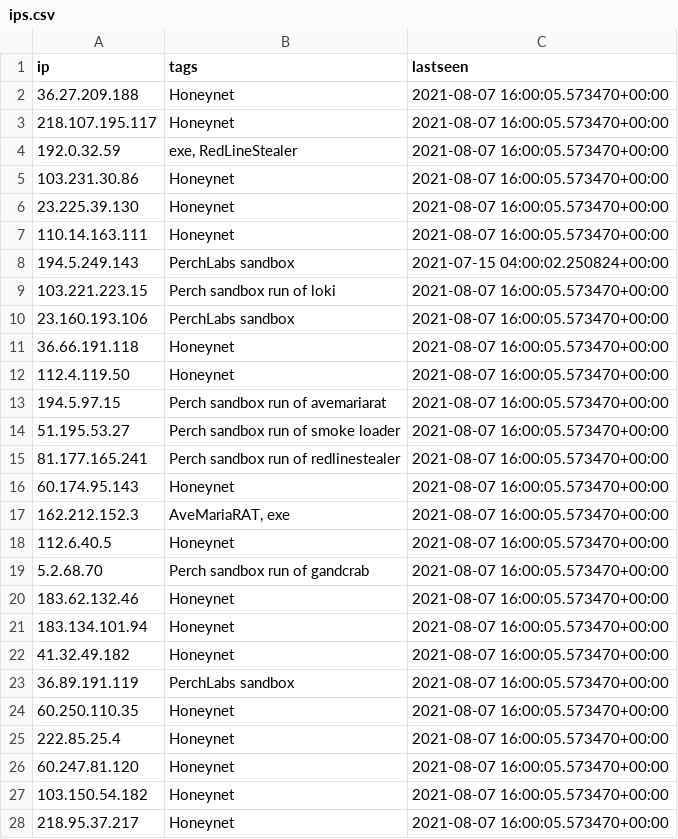
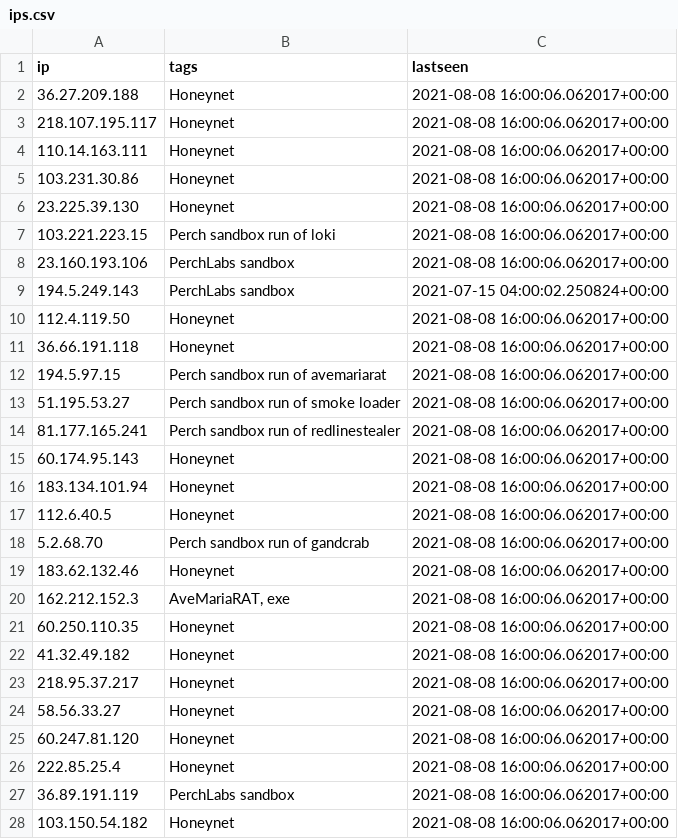
Before and after one commit to PerchSecurity/PerchLabs, a CSV file: ips.csv, drawn as a sheet; only a part is shown; the diff covers the shown part only.

```diff
--- a/ips.csv
+++ b/ips.csv
@@ -1,28 +1,28 @@
 "ip","tags","lastseen"
-"36.27.209.188","Honeynet","2021-08-07 16:00:05.573470+00:00"
-"218.107.195.117","Honeynet","2021-08-07 16:00:05.573470+00:00"
-"192.0.32.59","exe, RedLineStealer","2021-08-07 16:00:05.573470+00:00"
-"103.231.30.86","Honeynet","2021-08-07 16:00:05.573470+00:00"
-"23.225.39.130","Honeynet","2021-08-07 16:00:05.573470+00:00"
-"110.14.163.111","Honeynet","2021-08-07 16:00:05.573470+00:00"
+"36.27.209.188","Honeynet","2021-08-08 16:00:06.062017+00:00"
+"218.107.195.117","Honeynet","2021-08-08 16:00:06.062017+00:00"
+"110.14.163.111","Honeynet","2021-08-08 16:00:06.062017+00:00"
+"103.231.30.86","Honeynet","2021-08-08 16:00:06.062017+00:00"
+"23.225.39.130","Honeynet","2021-08-08 16:00:06.062017+00:00"
+"103.221.223.15","Perch sandbox run of loki","2021-08-08 16:00:06.062017+00:00"
+"23.160.193.106","PerchLabs sandbox","2021-08-08 16:00:06.062017+00:00"
 "194.5.249.143","PerchLabs sandbox","2021-07-15 04:00:02.250824+00:00"
-"103.221.223.15","Perch sandbox run of loki","2021-08-07 16:00:05.573470+00:00"
-"23.160.193.106","PerchLabs sandbox","2021-08-07 16:00:05.573470+00:00"
-"36.66.191.118","Honeynet","2021-08-07 16:00:05.573470+00:00"
-"112.4.119.50","Honeynet","2021-08-07 16:00:05.573470+00:00"
-"194.5.97.15","Perch sandbox run of avemariarat","2021-08-07 16:00:05.573470+00:00"
-"51.195.53.27","Perch sandbox run of smoke loader","2021-08-07 16:00:05.573470+00:00"
-"81.177.165.241","Perch sandbox run of redlinestealer","2021-08-07 16:00:05.573470+00:00"
-"60.174.95.143","Honeynet","2021-08-07 16:00:05.573470+00:00"
-"162.212.152.3","AveMariaRAT, exe","2021-08-07 16:00:05.573470+00:00"
-"112.6.40.5","Honeynet","2021-08-07 16:00:05.573470+00:00"
-"5.2.68.70","Perch sandbox run of gandcrab","2021-08-07 16:00:05.573470+00:00"
-"183.62.132.46","Honeynet","2021-08-07 16:00:05.573470+00:00"
-"183.134.101.94","Honeynet","2021-08-07 16:00:05.573470+00:00"
-"41.32.49.182","Honeynet","2021-08-07 16:00:05.573470+00:00"
-"36.89.191.119","PerchLabs sandbox","2021-08-07 16:00:05.573470+00:00"
-"60.250.110.35","Honeynet","2021-08-07 16:00:05.573470+00:00"
-"222.85.25.4","Honeynet","2021-08-07 16:00:05.573470+00:00"
-"60.247.81.120","Honeynet","2021-08-07 16:00:05.573470+00:00"
-"103.150.54.182","Honeynet","2021-08-07 16:00:05.573470+00:00"
-"218.95.37.217","Honeynet","2021-08-07 16:00:05.573470+00:00"
+"112.4.119.50","Honeynet","2021-08-08 16:00:06.062017+00:00"
+"36.66.191.118","Honeynet","2021-08-08 16:00:06.062017+00:00"
+"194.5.97.15","Perch sandbox run of avemariarat","2021-08-08 16:00:06.062017+00:00"
+"51.195.53.27","Perch sandbox run of smoke loader","2021-08-08 16:00:06.062017+00:00"
+"81.177.165.241","Perch sandbox run of redlinestealer","2021-08-08 16:00:06.062017+00:00"
+"60.174.95.143","Honeynet","2021-08-08 16:00:06.062017+00:00"
+"183.134.101.94","Honeynet","2021-08-08 16:00:06.062017+00:00"
+"112.6.40.5","Honeynet","2021-08-08 16:00:06.062017+00:00"
+"5.2.68.70","Perch sandbox run of gandcrab","2021-08-08 16:00:06.062017+00:00"
+"183.62.132.46","Honeynet","2021-08-08 16:00:06.062017+00:00"
+"162.212.152.3","AveMariaRAT, exe","2021-08-08 16:00:06.062017+00:00"
+"60.250.110.35","Honeynet","2021-08-08 16:00:06.062017+00:00"
+"41.32.49.182","Honeynet","2021-08-08 16:00:06.062017+00:00"
+"218.95.37.217","Honeynet","2021-08-08 16:00:06.062017+00:00"
+"58.56.33.27","Honeynet","2021-08-08 16:00:06.062017+00:00"
+"60.247.81.120","Honeynet","2021-08-08 16:00:06.062017+00:00"
+"222.85.25.4","Honeynet","2021-08-08 16:00:06.062017+00:00"
+"36.89.191.119","PerchLabs sandbox","2021-08-08 16:00:06.062017+00:00"
+"103.150.54.182","Honeynet","2021-08-08 16:00:06.062017+00:00"
```
Also changed, not shown: 11 added rows, 11 removed rows and 22 edited cells elsewhere in this file, 2 other files.
